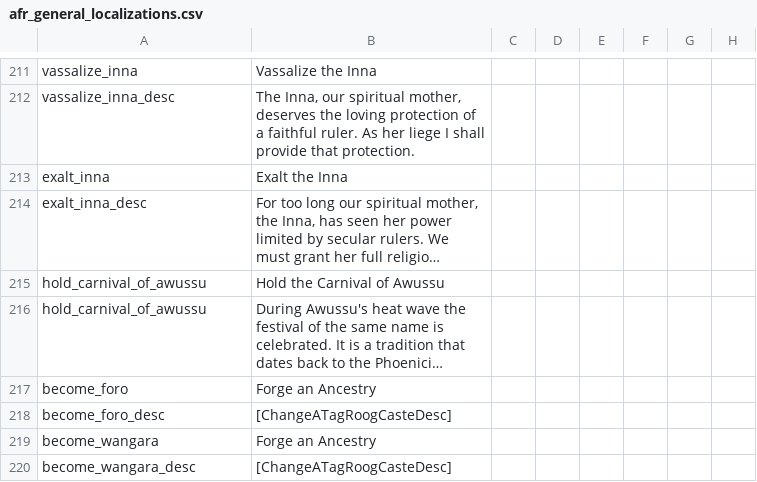
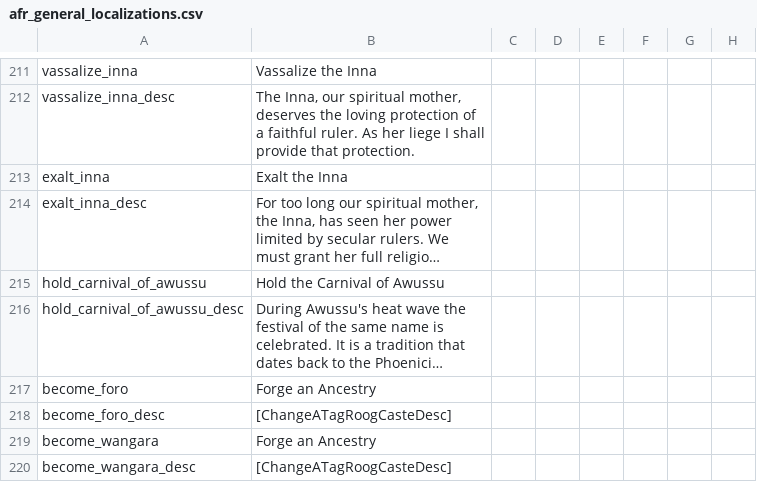
Before and after one commit to faiuwle/CK2AfricanReligionsMod, a CSV file: AfricanReligions/localisation/afr_general_localizations.csv, drawn as a sheet; only a part is shown, gaps mark what is left out; long unchanged cells end in …; the diff names each change by its address in the sheet, - before the commit and + after, or states it on an @@ line.

```diff
--- a/AfricanReligions/localisation/afr_general_localizations.csv
+++ b/AfricanReligions/localisation/afr_general_localizations.csv
-A216: hold_carnival_of_awussu
+A216: hold_carnival_of_awussu_desc
```
Also changed, not shown: AfricanReligions/localisation/000_vanilla_overrides.csv, AfricanReligions/localisation/afr_event_texts.csv, 3 other files.
